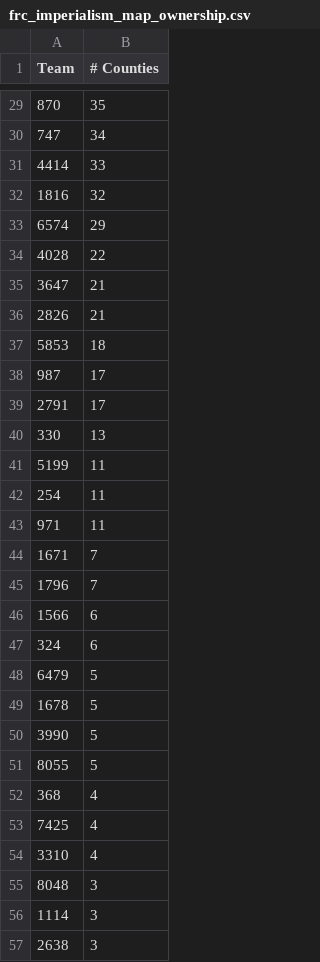
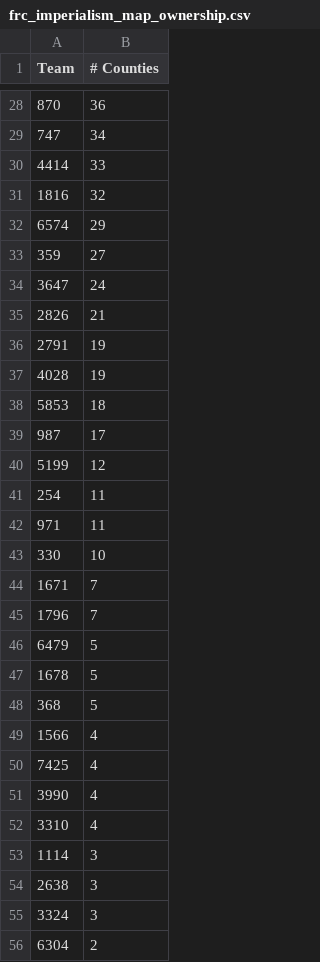
Before and after one commit to WillNess210/WillNess210.github.io, a CSV file: frc/imperialism/2019/week7/frc_imperialism_map_ownership.csv, drawn as a sheet; only a part is shown, gaps mark what is left out; the shorter side is filled out with more unchanged rows; the diff covers the shown part only.

```diff
--- a/frc/imperialism/2019/week7/frc_imperialism_map_ownership.csv
+++ b/frc/imperialism/2019/week7/frc_imperialism_map_ownership.csv
@@ -29,2 +28,2 @@ Team,# Counties
-870,35
+870,36
 747,34
@@ -33,24 +32,22 @@ Team,# Counties
 6574,29
-4028,22
-3647,21
+359,27
+3647,24
 2826,21
+2791,19
+4028,19
 5853,18
 987,17
-2791,17
-330,13
-5199,11
+5199,12
 254,11
 971,11
+330,10
 1671,7
 1796,7
-1566,6
-324,6
 6479,5
 1678,5
-3990,5
-8055,5
-368,4
+368,5
+1566,4
 7425,4
+3990,4
 3310,4
-8048,3
 1114,3
```
Also changed, not shown: 5 added rows, 9 removed rows and 14 edited cells elsewhere in this file, 5 other files.
